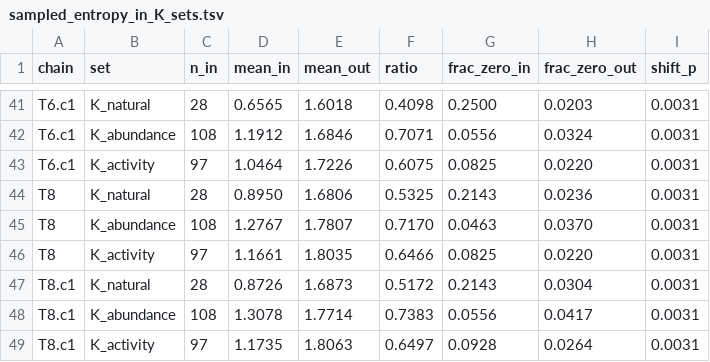
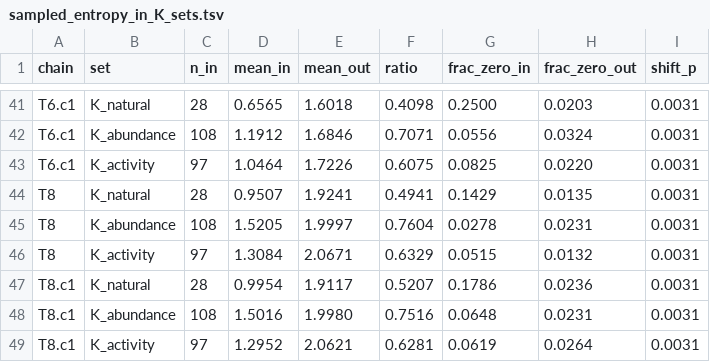
Before and after one commit to MarcoSanchini/my_extendedSampling, a TSV file: softmax/monte_carlo/pten_natural/sampled_entropy_in_K_sets.tsv, drawn as a sheet; only a part is shown, gaps mark what is left out; the diff covers the shown part only.

```diff
--- a/softmax/monte_carlo/pten_natural/sampled_entropy_in_K_sets.tsv
+++ b/softmax/monte_carlo/pten_natural/sampled_entropy_in_K_sets.tsv
@@ -43,7 +43,7 @@ T6.c1	K_abundance	108	1.1912	1.6846	0.7071	0.0556	0.0324	0.0031
 T6.c1	K_activity	97	1.0464	1.7226	0.6075	0.0825	0.0220	0.0031
-T8	K_natural	28	0.8950	1.6806	0.5325	0.2143	0.0236	0.0031
-T8	K_abundance	108	1.2767	1.7807	0.7170	0.0463	0.0370	0.0031
-T8	K_activity	97	1.1661	1.8035	0.6466	0.0825	0.0220	0.0031
-T8.c1	K_natural	28	0.8726	1.6873	0.5172	0.2143	0.0304	0.0031
-T8.c1	K_abundance	108	1.3078	1.7714	0.7383	0.0556	0.0417	0.0031
-T8.c1	K_activity	97	1.1735	1.8063	0.6497	0.0928	0.0264	0.0031
+T8	K_natural	28	0.9507	1.9241	0.4941	0.1429	0.0135	0.0031
+T8	K_abundance	108	1.5205	1.9997	0.7604	0.0278	0.0231	0.0031
+T8	K_activity	97	1.3084	2.0671	0.6329	0.0515	0.0132	0.0031
+T8.c1	K_natural	28	0.9954	1.9117	0.5207	0.1786	0.0236	0.0031
+T8.c1	K_abundance	108	1.5016	1.9980	0.7516	0.0648	0.0231	0.0031
+T8.c1	K_activity	97	1.2952	2.0621	0.6281	0.0619	0.0264	0.0031
```
Also changed, not shown: 28 edited cells elsewhere in this file, softmax/monte_carlo/pten_natural/pten_site_table_sampled.csv, softmax/monte_carlo/pten_natural/sampled_vs_references_partial_rsa.tsv, 10 other files.
